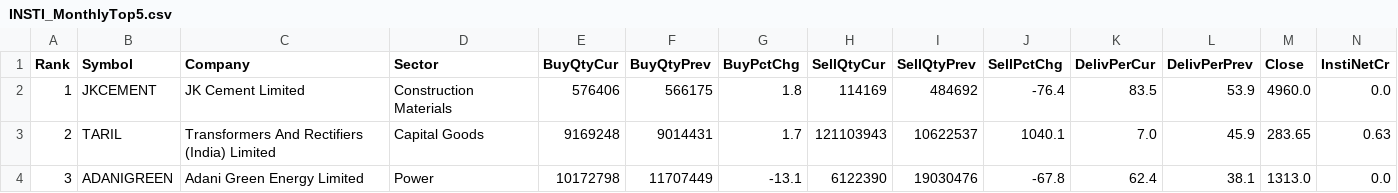
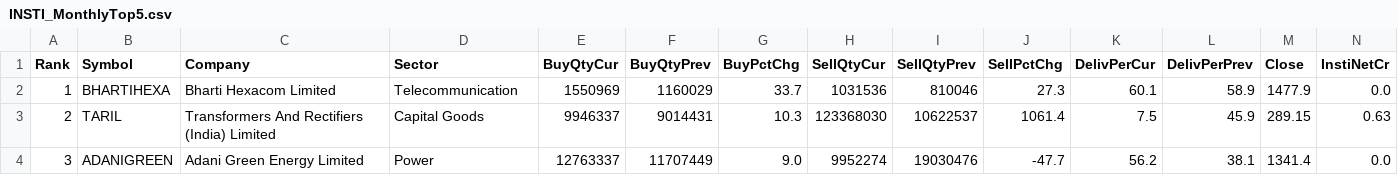
Before and after one commit to heartaltafhussain-lgtm/insti-tracker, a CSV file: INSTI_MonthlyTop5.csv, drawn as a sheet; only a part is shown; the diff covers the shown part only; the diff names each change by its address in the sheet, - before the commit and + after, or states it on an @@ line.

```diff
--- a/INSTI_MonthlyTop5.csv
+++ b/INSTI_MonthlyTop5.csv
-B2 (Symbol): JKCEMENT
+B2 (Symbol): BHARTIHEXA
-C2 (Company): JK Cement Limited
+C2 (Company): Bharti Hexacom Limited
-D2 (Sector): Construction Materials
+D2 (Sector): Telecommunication
-E2 (BuyQtyCur): 576406
+E2 (BuyQtyCur): 1550969
-F2 (BuyQtyPrev): 566175
+F2 (BuyQtyPrev): 1160029
-G2 (BuyPctChg): 1.8
+G2 (BuyPctChg): 33.7
-H2 (SellQtyCur): 114169
+H2 (SellQtyCur): 1031536
-I2 (SellQtyPrev): 484692
+I2 (SellQtyPrev): 810046
-J2 (SellPctChg): -76.4
+J2 (SellPctChg): 27.3
-K2 (DelivPerCur): 83.5
+K2 (DelivPerCur): 60.1
-L2 (DelivPerPrev): 53.9
+L2 (DelivPerPrev): 58.9
-M2 (Close): 4960.0
+M2 (Close): 1477.9
-E3 (BuyQtyCur): 9169248
+E3 (BuyQtyCur): 9946337
-G3 (BuyPctChg): 1.7
+G3 (BuyPctChg): 10.3
-H3 (SellQtyCur): 121103943
+H3 (SellQtyCur): 123368030
-J3 (SellPctChg): 1040.1
+J3 (SellPctChg): 1061.4
-K3 (DelivPerCur): 7.0
+K3 (DelivPerCur): 7.5
-M3 (Close): 283.65
+M3 (Close): 289.15
-E4 (BuyQtyCur): 10172798
+E4 (BuyQtyCur): 12763337
-G4 (BuyPctChg): -13.1
+G4 (BuyPctChg): 9.0
-H4 (SellQtyCur): 6122390
+H4 (SellQtyCur): 9952274
-J4 (SellPctChg): -67.8
+J4 (SellPctChg): -47.7
-K4 (DelivPerCur): 62.4
+K4 (DelivPerCur): 56.2
-M4 (Close): 1313.0
+M4 (Close): 1341.4
```
Also changed, not shown: 24 edited cells elsewhere in this file, INSTI_Deals.csv, INSTI_FortnightlyTop5.csv, 5 other files.
